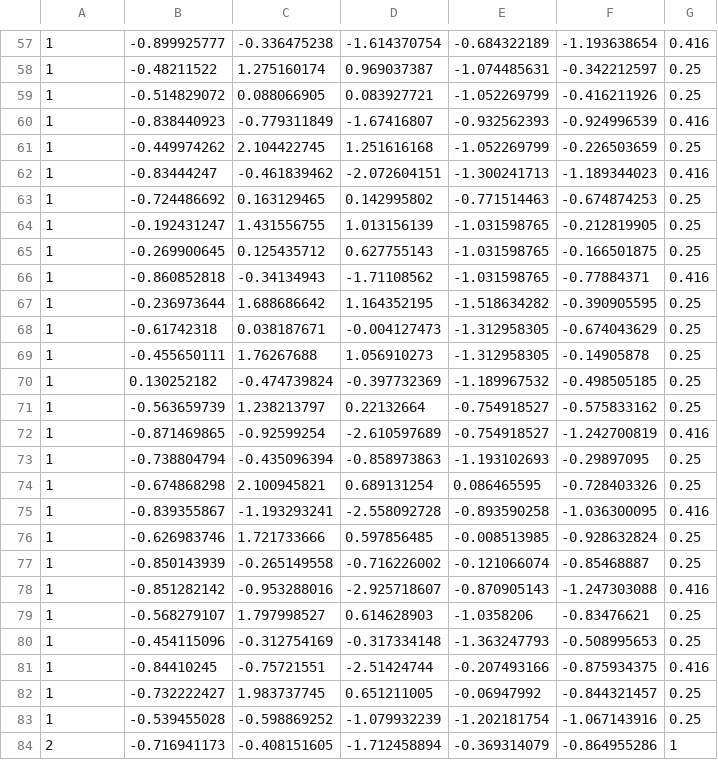
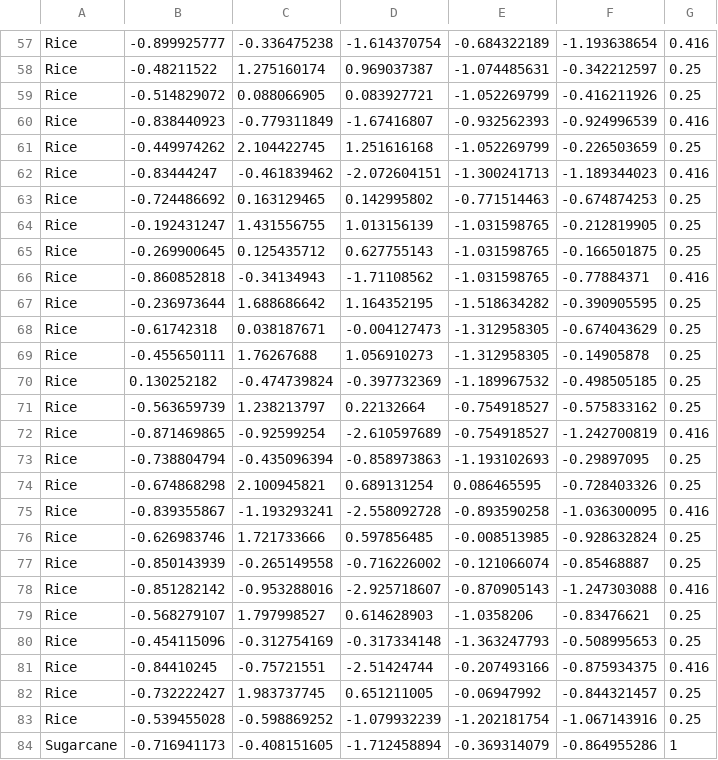
Before and after one commit to Spandy12/argobots, a CSV file: naive_bayes/test_and_predict/test_data.csv, drawn as a sheet; only a part is shown, gaps mark what is left out; the diff covers the shown part only.

```diff
--- a/naive_bayes/test_and_predict/test_data.csv
+++ b/naive_bayes/test_and_predict/test_data.csv
@@ -57,28 +57,28 @@
-1,-0.899925777,-0.336475238,-1.614370754,-0.684322189,-1.193638654,0.416
-1,-0.48211522,1.275160174,0.969037387,-1.074485631,-0.342212597,0.25
-1,-0.514829072,0.088066905,0.083927721,-1.052269799,-0.416211926,0.25
-1,-0.838440923,-0.779311849,-1.67416807,-0.932562393,-0.924996539,0.416
-1,-0.449974262,2.104422745,1.251616168,-1.052269799,-0.226503659,0.25
-1,-0.83444247,-0.461839462,-2.072604151,-1.300241713,-1.189344023,0.416
-1,-0.724486692,0.163129465,0.142995802,-0.771514463,-0.674874253,0.25
-1,-0.192431247,1.431556755,1.013156139,-1.031598765,-0.212819905,0.25
-1,-0.269900645,0.125435712,0.627755143,-1.031598765,-0.166501875,0.25
-1,-0.860852818,-0.34134943,-1.71108562,-1.031598765,-0.77884371,0.416
-1,-0.236973644,1.688686642,1.164352195,-1.518634282,-0.390905595,0.25
-1,-0.61742318,0.038187671,-0.004127473,-1.312958305,-0.674043629,0.25
-1,-0.455650111,1.76267688,1.056910273,-1.312958305,-0.14905878,0.25
-1,0.130252182,-0.474739824,-0.397732369,-1.189967532,-0.498505185,0.25
-1,-0.563659739,1.238213797,0.22132664,-0.754918527,-0.575833162,0.25
-1,-0.871469865,-0.92599254,-2.610597689,-0.754918527,-1.242700819,0.416
-1,-0.738804794,-0.435096394,-0.858973863,-1.193102693,-0.29897095,0.25
-1,-0.674868298,2.100945821,0.689131254,0.086465595,-0.728403326,0.25
-1,-0.839355867,-1.193293241,-2.558092728,-0.893590258,-1.036300095,0.416
-1,-0.626983746,1.721733666,0.597856485,-0.008513985,-0.928632824,0.25
-1,-0.850143939,-0.265149558,-0.716226002,-0.121066074,-0.85468887,0.25
-1,-0.851282142,-0.953288016,-2.925718607,-0.870905143,-1.247303088,0.416
-1,-0.568279107,1.797998527,0.614628903,-1.0358206,-0.83476621,0.25
-1,-0.454115096,-0.312754169,-0.317334148,-1.363247793,-0.508995653,0.25
-1,-0.84410245,-0.75721551,-2.51424744,-0.207493166,-0.875934375,0.416
-1,-0.732222427,1.983737745,0.651211005,-0.06947992,-0.844321457,0.25
-1,-0.539455028,-0.598869252,-1.079932239,-1.202181754,-1.067143916,0.25
-2,-0.716941173,-0.408151605,-1.712458894,-0.369314079,-0.864955286,1
+Rice,-0.899925777,-0.336475238,-1.614370754,-0.684322189,-1.193638654,0.416
+Rice,-0.48211522,1.275160174,0.969037387,-1.074485631,-0.342212597,0.25
+Rice,-0.514829072,0.088066905,0.083927721,-1.052269799,-0.416211926,0.25
+Rice,-0.838440923,-0.779311849,-1.67416807,-0.932562393,-0.924996539,0.416
+Rice,-0.449974262,2.104422745,1.251616168,-1.052269799,-0.226503659,0.25
+Rice,-0.83444247,-0.461839462,-2.072604151,-1.300241713,-1.189344023,0.416
+Rice,-0.724486692,0.163129465,0.142995802,-0.771514463,-0.674874253,0.25
+Rice,-0.192431247,1.431556755,1.013156139,-1.031598765,-0.212819905,0.25
+Rice,-0.269900645,0.125435712,0.627755143,-1.031598765,-0.166501875,0.25
+Rice,-0.860852818,-0.34134943,-1.71108562,-1.031598765,-0.77884371,0.416
+Rice,-0.236973644,1.688686642,1.164352195,-1.518634282,-0.390905595,0.25
+Rice,-0.61742318,0.038187671,-0.004127473,-1.312958305,-0.674043629,0.25
+Rice,-0.455650111,1.76267688,1.056910273,-1.312958305,-0.14905878,0.25
+Rice,0.130252182,-0.474739824,-0.397732369,-1.189967532,-0.498505185,0.25
+Rice,-0.563659739,1.238213797,0.22132664,-0.754918527,-0.575833162,0.25
+Rice,-0.871469865,-0.92599254,-2.610597689,-0.754918527,-1.242700819,0.416
+Rice,-0.738804794,-0.435096394,-0.858973863,-1.193102693,-0.29897095,0.25
+Rice,-0.674868298,2.100945821,0.689131254,0.086465595,-0.728403326,0.25
+Rice,-0.839355867,-1.193293241,-2.558092728,-0.893590258,-1.036300095,0.416
+Rice,-0.626983746,1.721733666,0.597856485,-0.008513985,-0.928632824,0.25
+Rice,-0.850143939,-0.265149558,-0.716226002,-0.121066074,-0.85468887,0.25
+Rice,-0.851282142,-0.953288016,-2.925718607,-0.870905143,-1.247303088,0.416
+Rice,-0.568279107,1.797998527,0.614628903,-1.0358206,-0.83476621,0.25
+Rice,-0.454115096,-0.312754169,-0.317334148,-1.363247793,-0.508995653,0.25
+Rice,-0.84410245,-0.75721551,-2.51424744,-0.207493166,-0.875934375,0.416
+Rice,-0.732222427,1.983737745,0.651211005,-0.06947992,-0.844321457,0.25
+Rice,-0.539455028,-0.598869252,-1.079932239,-1.202181754,-1.067143916,0.25
+Sugarcane,-0.716941173,-0.408151605,-1.712458894,-0.369314079,-0.864955286,1
```
Also changed, not shown: 134 edited cells elsewhere in this file, naive_bayes/train/data.csv, 12 other files.
